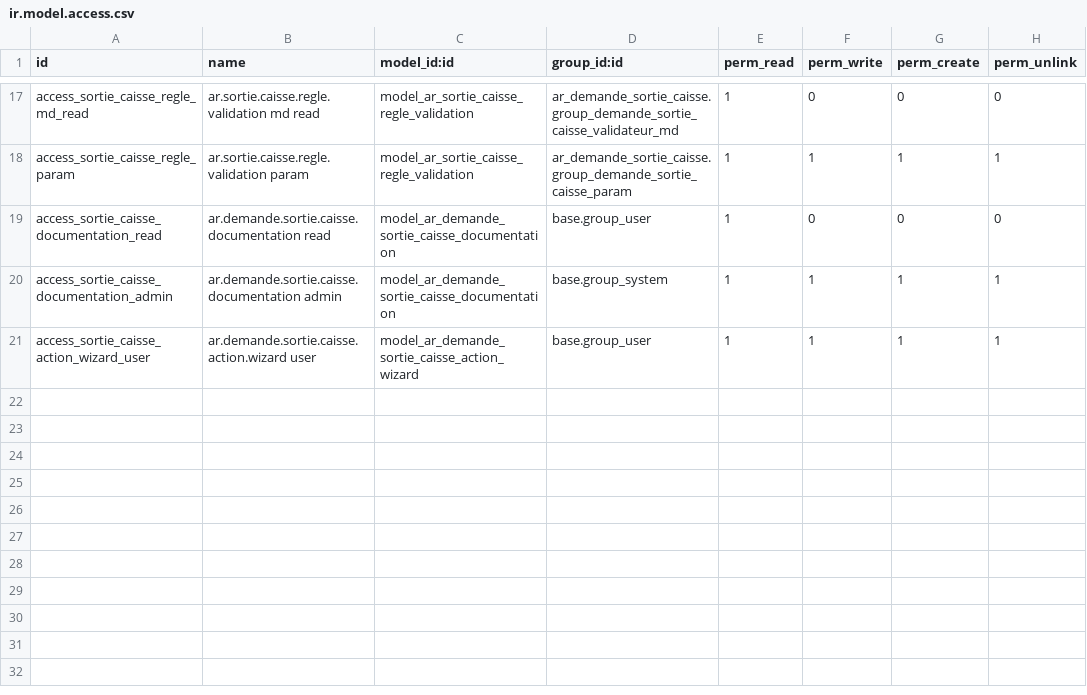
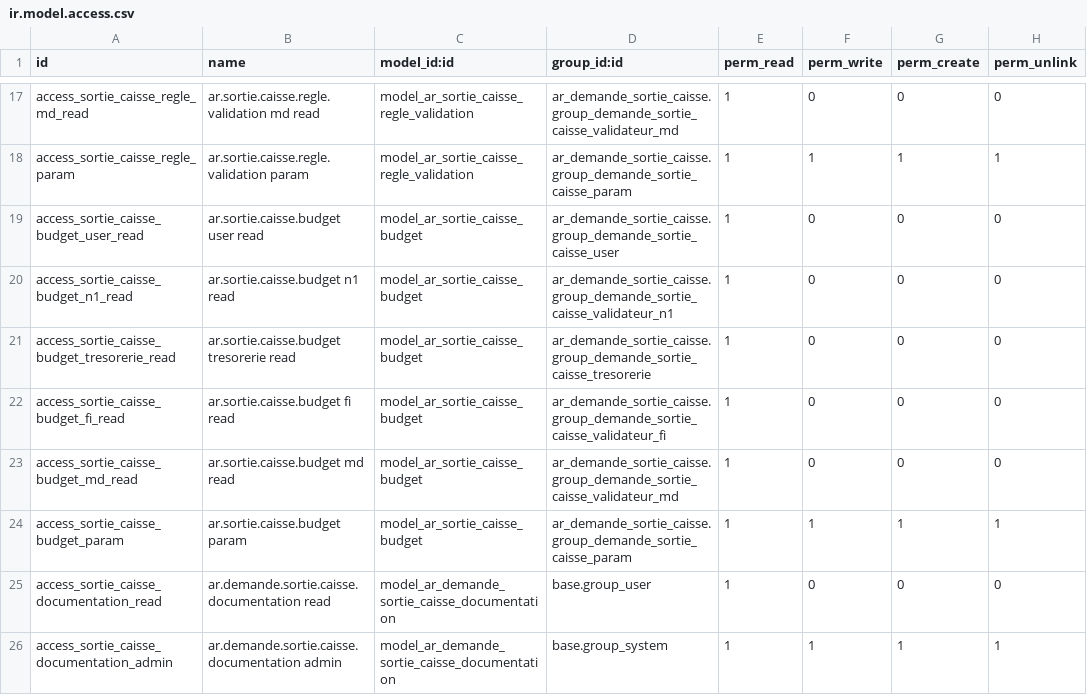
Before and after one commit to Ilyasselkh/ar_demande_sortie_caisse, a CSV file: security/ir.model.access.csv, drawn as a sheet; only a part is shown, gaps mark what is left out; the shorter side is filled out with more unchanged rows; the diff names each change by its address in the sheet, - before the commit and + after, or states it on an @@ line.

Commit message:
Update sortie caisse budget changes

```diff
--- a/security/ir.model.access.csv
+++ b/security/ir.model.access.csv
+row 19: access_sortie_caisse_budget_user_read | ar.sortie.caisse.budget user read | model_ar_sortie_caisse_budget | ar_demande_sortie_caisse.group_demande_sortie_caisse_user | 1 | 0 | 0 | 0
+row 20: access_sortie_caisse_budget_n1_read | ar.sortie.caisse.budget n1 read | model_ar_sortie_caisse_budget | ar_demande_sortie_caisse.group_demande_sortie_caisse_validateur_n1 | 1 | 0 | 0 | 0
+row 21: access_sortie_caisse_budget_tresorerie_read | ar.sortie.caisse.budget tresorerie read | model_ar_sortie_caisse_budget | ar_demande_sortie_caisse.group_demande_sortie_caisse_tresorerie | 1 | 0 | 0 | 0
+row 22: access_sortie_caisse_budget_fi_read | ar.sortie.caisse.budget fi read | model_ar_sortie_caisse_budget | ar_demande_sortie_caisse.group_demande_sortie_caisse_validateur_fi | 1 | 0 | 0 | 0
+row 23: access_sortie_caisse_budget_md_read | ar.sortie.caisse.budget md read | model_ar_sortie_caisse_budget | ar_demande_sortie_caisse.group_demande_sortie_caisse_validateur_md | 1 | 0 | 0 | 0
+row 24: access_sortie_caisse_budget_param | ar.sortie.caisse.budget param | model_ar_sortie_caisse_budget | ar_demande_sortie_caisse.group_demande_sortie_caisse_param | 1 | 1 | 1 | 1
```
Also changed, not shown: 9 other files.
